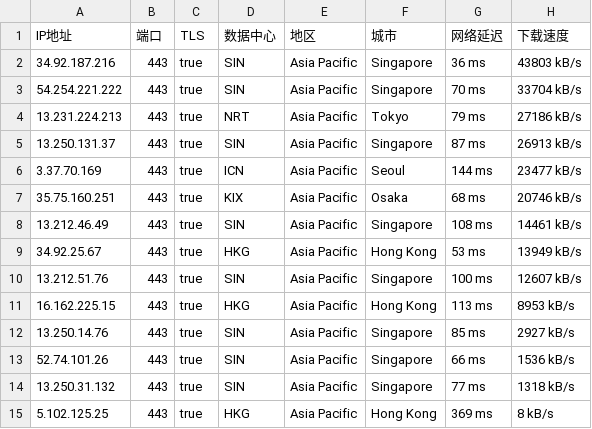
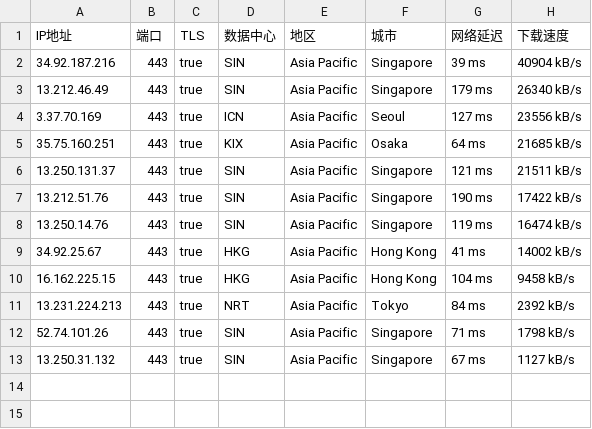
Before and after one commit to mountain787/Lunch-Bag-ip, a CSV file: proxyip.csv, drawn as a sheet.

Commit message:
2025-07-29 20:45:20

```diff
--- a/proxyip.csv
+++ b/proxyip.csv
@@ -1,15 +1,13 @@
 IP地址,端口,TLS,数据中心,地区,城市,网络延迟,下载速度
-34.92.187.216,443,true,SIN,Asia Pacific,Singapore,36 ms,43803 kB/s
-54.254.221.222,443,true,SIN,Asia Pacific,Singapore,70 ms,33704 kB/s
-13.231.224.213,443,true,NRT,Asia Pacific,Tokyo,79 ms,27186 kB/s
-13.250.131.37,443,true,SIN,Asia Pacific,Singapore,87 ms,26913 kB/s
-3.37.70.169,443,true,ICN,Asia Pacific,Seoul,144 ms,23477 kB/s
-35.75.160.251,443,true,KIX,Asia Pacific,Osaka,68 ms,20746 kB/s
-13.212.46.49,443,true,SIN,Asia Pacific,Singapore,108 ms,14461 kB/s
-34.92.25.67,443,true,HKG,Asia Pacific,Hong Kong,53 ms,13949 kB/s
-13.212.51.76,443,true,SIN,Asia Pacific,Singapore,100 ms,12607 kB/s
-16.162.225.15,443,true,HKG,Asia Pacific,Hong Kong,113 ms,8953 kB/s
-13.250.14.76,443,true,SIN,Asia Pacific,Singapore,85 ms,2927 kB/s
-52.74.101.26,443,true,SIN,Asia Pacific,Singapore,66 ms,1536 kB/s
-13.250.31.132,443,true,SIN,Asia Pacific,Singapore,77 ms,1318 kB/s
-5.102.125.25,443,true,HKG,Asia Pacific,Hong Kong,369 ms,8 kB/s
+34.92.187.216,443,true,SIN,Asia Pacific,Singapore,39 ms,40904 kB/s
+13.212.46.49,443,true,SIN,Asia Pacific,Singapore,179 ms,26340 kB/s
+3.37.70.169,443,true,ICN,Asia Pacific,Seoul,127 ms,23556 kB/s
+35.75.160.251,443,true,KIX,Asia Pacific,Osaka,64 ms,21685 kB/s
+13.250.131.37,443,true,SIN,Asia Pacific,Singapore,121 ms,21511 kB/s
+13.212.51.76,443,true,SIN,Asia Pacific,Singapore,190 ms,17422 kB/s
+13.250.14.76,443,true,SIN,Asia Pacific,Singapore,119 ms,16474 kB/s
+34.92.25.67,443,true,HKG,Asia Pacific,Hong Kong,41 ms,14002 kB/s
+16.162.225.15,443,true,HKG,Asia Pacific,Hong Kong,104 ms,9458 kB/s
+13.231.224.213,443,true,NRT,Asia Pacific,Tokyo,84 ms,2392 kB/s
+52.74.101.26,443,true,SIN,Asia Pacific,Singapore,71 ms,1798 kB/s
+13.250.31.132,443,true,SIN,Asia Pacific,Singapore,67 ms,1127 kB/s
```
